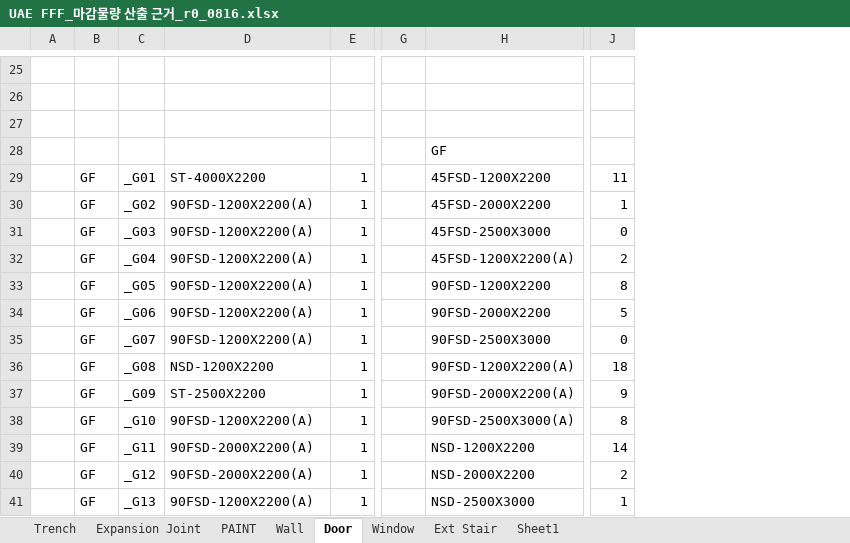
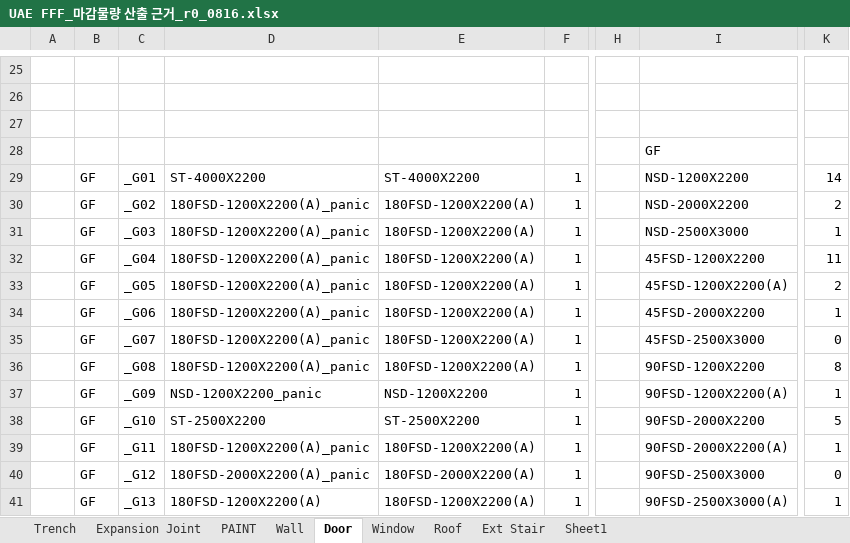
Before and after one commit to hnanmal/mQ, an Excel workbook: etc/documentum/내화및물량/rev0/1_Main/UAE FFF_마감물량 산출 근거_r0_0816.xlsx, sheet Door, drawn as a sheet; only a part is shown, gaps mark what is left out; values as stored, in another font and other column widths than the file's, no borders; addresses are those after the commit; the diff covers the shown part only; the diff names each change by its address in the sheet, - before the commit and + after, or states it on an @@ line.

```diff
--- a/etc/documentum/내화및물량/rev0/1_Main/UAE FFF_마감물량 산출 근거_r0_0816.xlsx (sheet Door)
+++ b/etc/documentum/내화및물량/rev0/1_Main/UAE FFF_마감물량 산출 근거_r0_0816.xlsx (sheet Door)
+sheet tab: Roof
+column D, rows 29-41: ST-4000X2200 | 180FSD-1200X2200(A)_panic | 180FSD-1200X2200(A)_panic | 180FSD-1200X2200(A)_panic | 180FSD-1200X2200(A)_panic | 180FSD-1200X2200(A)_panic | 180FSD-1200X2200(A)_panic | 180FSD-1200X2200(A)_panic | NSD-1200X2200_panic | ST-2500X2200 | 180FSD-1200X2200(A)_panic | 180FSD-2000X2200(A)_panic | 180FSD-1200X2200(A)
-I29: 45FSD-1200X2200
+I29: NSD-1200X2200
-K29: 11
+K29: 14
-E30:E35: 90FSD-1200X2200(A)
+E30:E35: 180FSD-1200X2200(A)
-I30: 45FSD-2000X2200
+I30: NSD-2000X2200
-K30: 1
+K30: 2
-I31: 45FSD-2500X3000
+I31: NSD-2500X3000
-K31: 0
+K31: 1
-I32: 45FSD-1200X2200(A)
+I32: 45FSD-1200X2200
-K32: 2
+K32: 11
-I33: 90FSD-1200X2200
+I33: 45FSD-1200X2200(A)
-K33: 8
+K33: 2
-I34: 90FSD-2000X2200
+I34: 45FSD-2000X2200
-K34: 5
+K34: 1
-I35: 90FSD-2500X3000
+I35: 45FSD-2500X3000
-E36: NSD-1200X2200
+E36: 180FSD-1200X2200(A)
-I36: 90FSD-1200X2200(A)
+I36: 90FSD-1200X2200
-K36: 18
+K36: 8
-E37: ST-2500X2200
+E37: NSD-1200X2200
-I37: 90FSD-2000X2200(A)
+I37: 90FSD-1200X2200(A)
-K37: 9
+K37: 1
-E38: 90FSD-1200X2200(A)
+E38: ST-2500X2200
-I38: 90FSD-2500X3000(A)
+I38: 90FSD-2000X2200
-K38: 8
+K38: 5
-E39: 90FSD-2000X2200(A)
+E39: 180FSD-1200X2200(A)
-I39: NSD-1200X2200
+I39: 90FSD-2000X2200(A)
-K39: 14
+K39: 1
-E40: 90FSD-2000X2200(A)
+E40: 180FSD-2000X2200(A)
-I40: NSD-2000X2200
+I40: 90FSD-2500X3000
-K40: 2
+K40: 0
-E41: 90FSD-1200X2200(A)
+E41: 180FSD-1200X2200(A)
-I41: NSD-2500X3000
+I41: 90FSD-2500X3000(A)
```
Also changed, not shown: 7 added rows, 4 removed rows, 3 moved rows and 291 edited cells elsewhere in this sheet, sheet Expansion Joint, sheet Sheet1, sheet Wall, formulas that keep their value, etc/documentum/내화및물량/rev0/1_Main/UAE FFF_마감물량 산출 근거_r0.xlsx, 10 other files.
